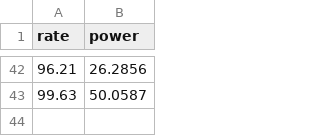
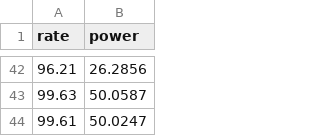
Before and after one commit to Ziner0/djpower_study, a CSV file: data/11.csv, drawn as a sheet; only a part is shown, gaps mark what is left out.

```diff
--- a/data/11.csv
+++ b/data/11.csv
@@ -43 +43,2 @@ rate,power
 99.63,50.0587
+99.61,50.0247
```
Also changed, not shown: 2 other files.
